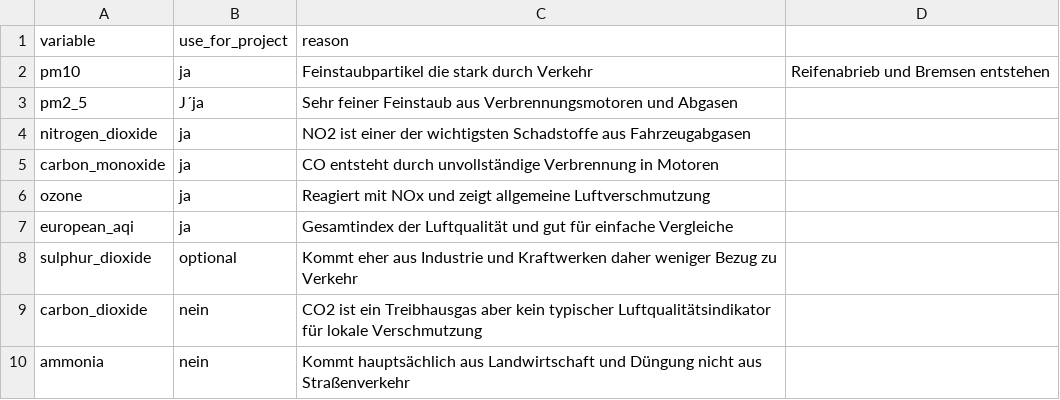
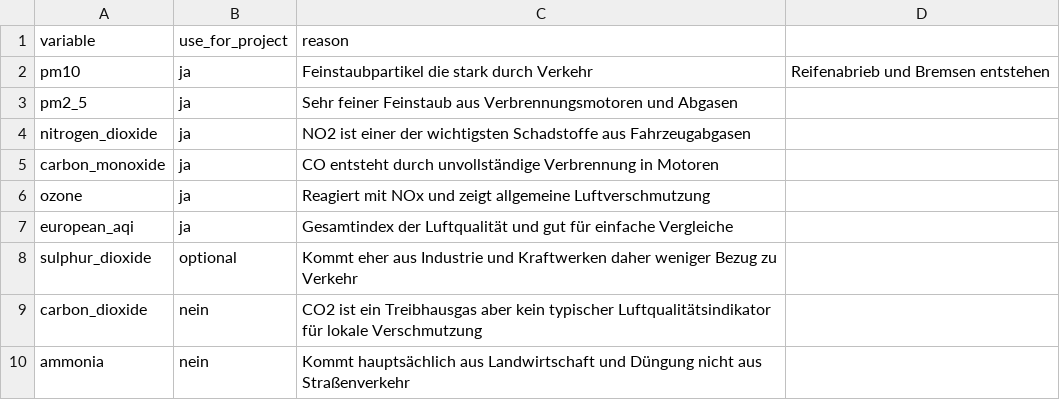
Before and after one commit to PreRix/Data-Science-Project---Group-16, a CSV file: data/air_quality_variables_selection.csv, drawn as a sheet; only a part is shown.

Commit message:
Correct 'J´ja' to 'ja' for pm2_5 variable

```diff
--- a/data/air_quality_variables_selection.csv
+++ b/data/air_quality_variables_selection.csv
@@ -2,3 +2,3 @@ variable,use_for_project,reason
 pm10,ja,Feinstaubpartikel die stark durch Verkehr, Reifenabrieb und Bremsen entstehen
-pm2_5,J´ja,Sehr feiner Feinstaub aus Verbrennungsmotoren und Abgasen
+pm2_5,ja,Sehr feiner Feinstaub aus Verbrennungsmotoren und Abgasen
 nitrogen_dioxide,ja,NO2 ist einer der wichtigsten Schadstoffe aus Fahrzeugabgasen
```
